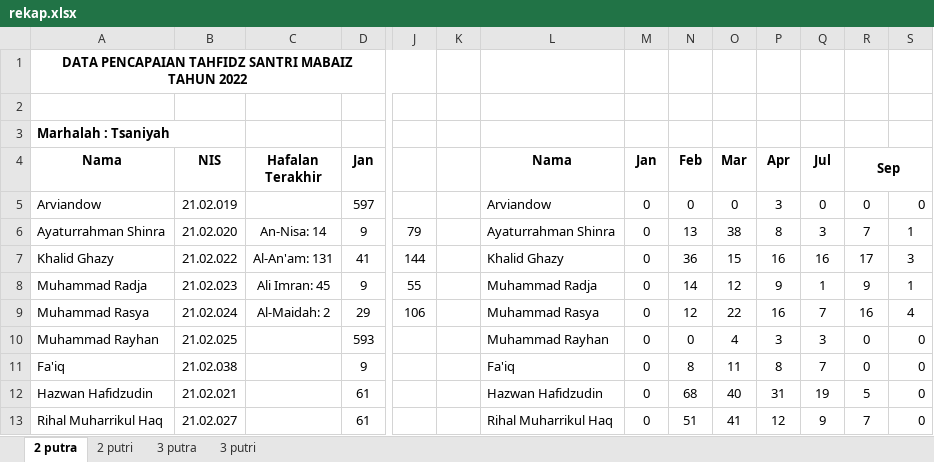
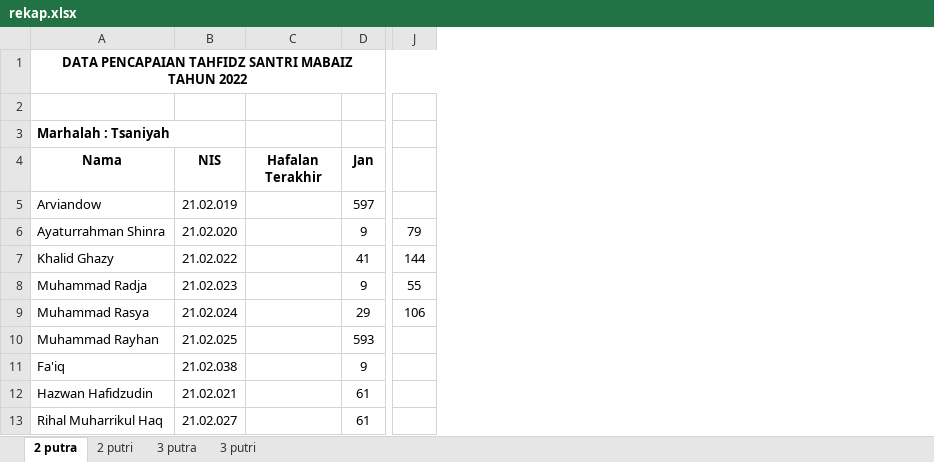
Before and after one commit to mzaini30/rekap-tahfidz, an Excel workbook: rekap.xlsx, sheet 2 putra, drawn as a sheet; only a part is shown, gaps mark what is left out; values as stored, in another font and other column widths than the file's, no borders; charts and pictures not drawn; the diff names each change by its address in the sheet, - before the commit and + after, or states it on an @@ line.

```diff
--- a/rekap.xlsx (sheet 2 putra)
+++ b/rekap.xlsx (sheet 2 putra)
-column K, empty
-column L (Nama), rows 5-13: Arviandow | Ayaturrahman Shinra | Khalid Ghazy | Muhammad Radja | Muhammad Rasya | Muhammad Rayhan | Fa'iq | Hazwan Hafidzudin | Rihal Muharrikul Haq
-column M (Jan), rows 5-13: all 0
-column N (Feb), rows 5-13: 0 | 13 | 36 | 14 | 12 | 0 | 8 | 68 | 51
-column O (Mar), rows 5-13: 0 | 38 | 15 | 12 | 22 | 4 | 11 | 40 | 41
-column P (Apr), rows 5-13: 3 | 8 | 16 | 9 | 16 | 3 | 8 | 31 | 12
-column Q (Jul), rows 5-13: 0 | 3 | 16 | 1 | 7 | 3 | 7 | 19 | 9
-column R (Sep), rows 5-13: 0 | 7 | 17 | 9 | 16 | 0 | 0 | 5 | 7
-column S, rows 5-13: 0 | 1 | 3 | 1 | 4 | 0 | 0 | 0 | 0
-C6 (Hafalan Terakhir): An-Nisa: 14
+C6 (Hafalan Terakhir): (empty)
-C7 (Hafalan Terakhir): Al-An'am: 131
+C7 (Hafalan Terakhir): (empty)
-C8 (Hafalan Terakhir): Ali Imran: 45
+C8 (Hafalan Terakhir): (empty)
-C9 (Hafalan Terakhir): Al-Maidah: 2
+C9 (Hafalan Terakhir): (empty)
```
Also changed, not shown: sheet 2 putri, sheet 3 putra, sheet 3 putri, charts or pictures, 1 other file.
